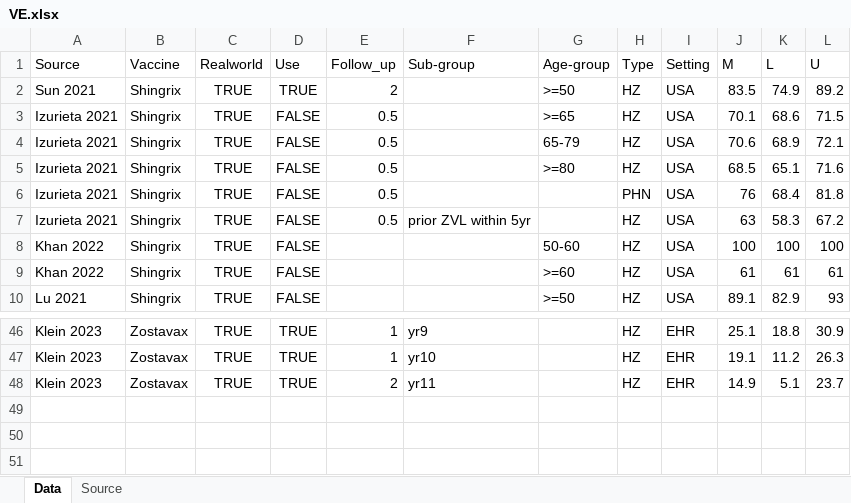
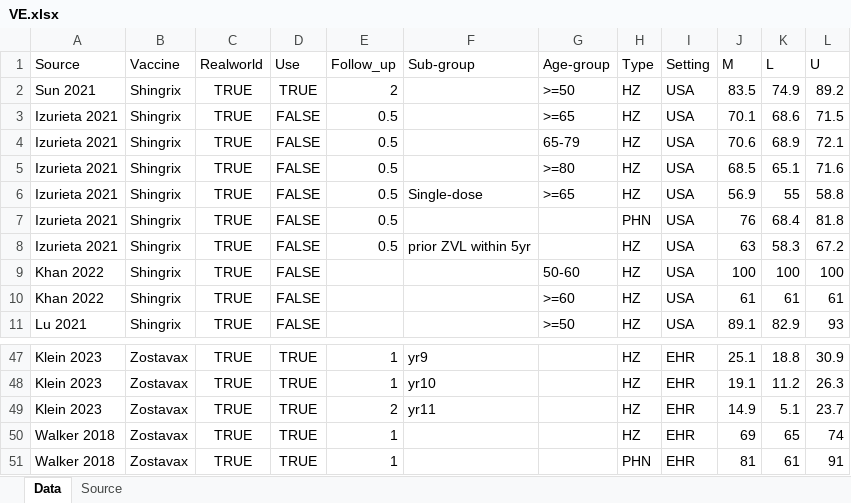
Before and after one commit to TimeWz667/HPRU_RZV, an Excel workbook: data/processed_vaccine/VE.xlsx, sheet Data, drawn as a sheet; only a part is shown, gaps mark what is left out; values as stored, in another font and other column widths than the file's, no borders; the diff names each change by its address in the sheet, - before the commit and + after, or states it on an @@ line.

```diff
--- a/data/processed_vaccine/VE.xlsx (sheet Data)
+++ b/data/processed_vaccine/VE.xlsx (sheet Data)
+row 6: Izurieta 2021 | Shingrix | TRUE | FALSE | 0.5 | Single-dose | >=65 | HZ | USA | 56.9 | 55 | 58.8
+row 50: Walker 2018 | Zostavax | TRUE | TRUE | 1 |  |  | HZ | EHR | 69 | 65 | 74
+row 51: Walker 2018 | Zostavax | TRUE | TRUE | 1 |  |  | PHN | EHR | 81 | 61 | 91
```
Also changed, not shown: 51 other files.
